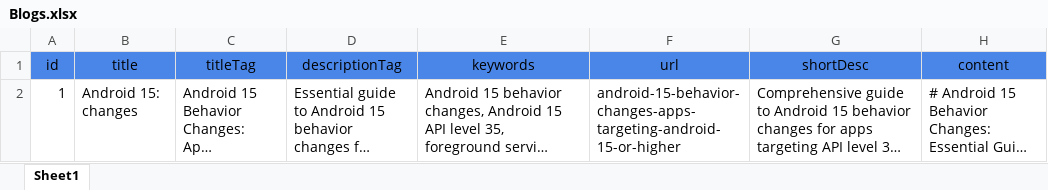
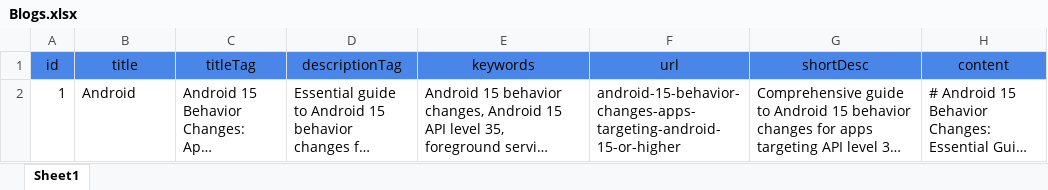
Before and after one commit to rashmitank27/DroidBizNextjs, an Excel workbook: data/excel/Blogs.xlsx, sheet Sheet1, drawn as a sheet; long unchanged cells end in …; values as stored, in another font and other column widths than the file's, no borders; the diff names each change by its address in the sheet, - before the commit and + after, or states it on an @@ line.

Commit message:
workflow and excel updated

```diff
--- a/data/excel/Blogs.xlsx (sheet Sheet1)
+++ b/data/excel/Blogs.xlsx (sheet Sheet1)
-B2 (title): Android 15: changes
+B2 (title): Android
```
Also changed, not shown: 1 other file.
